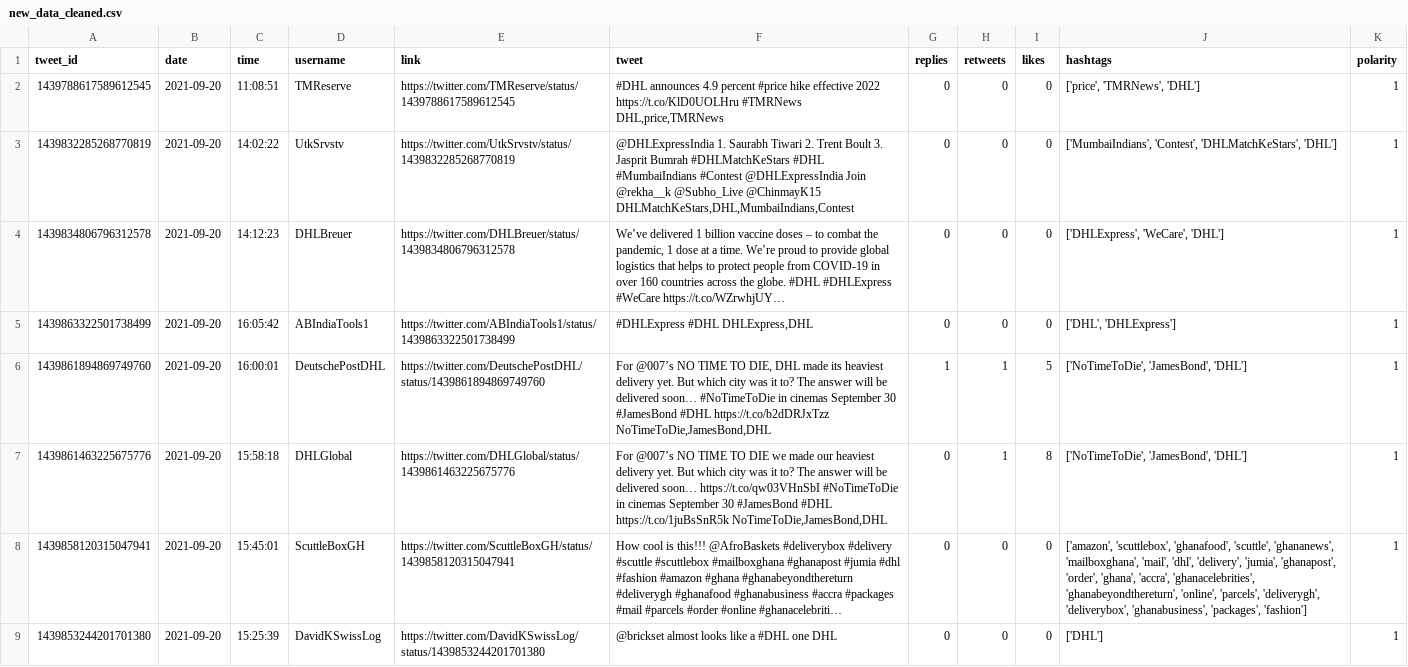
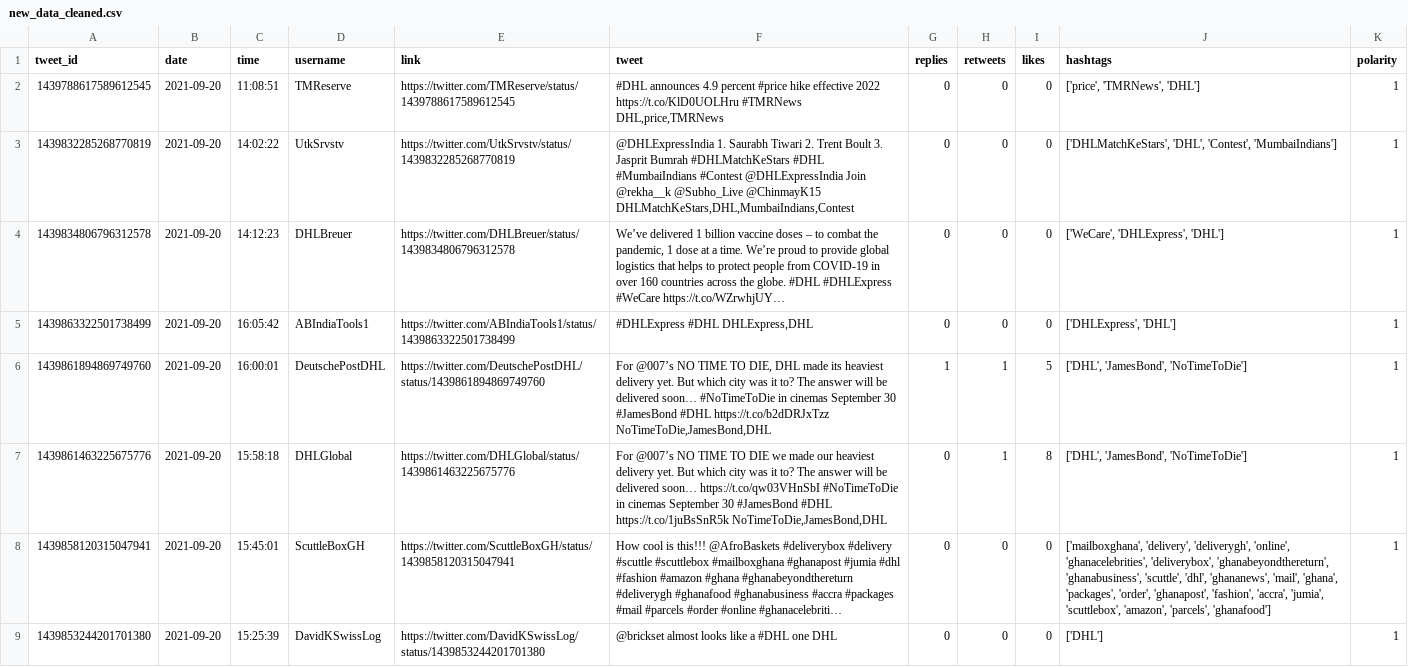
Before and after one commit to sarahhannes/tweet-sentiment, a CSV file: new_data_cleaned.csv, drawn as a sheet; only a part is shown; long unchanged cells end in …; the diff covers the shown part only; the diff names each change by its address in the sheet, - before the commit and + after, or states it on an @@ line.

Commit message:
Clean data using GH Action Tue Sep 21 10:29:12 MPST 2021

```diff
--- a/new_data_cleaned.csv
+++ b/new_data_cleaned.csv
-J3 (hashtags): ['MumbaiIndians', 'Contest', 'DHLMatchKeStars', 'DHL']
+J3 (hashtags): ['DHLMatchKeStars', 'DHL', 'Contest', 'MumbaiIndians']
-J4 (hashtags): ['DHLExpress', 'WeCare', 'DHL']
+J4 (hashtags): ['WeCare', 'DHLExpress', 'DHL']
-J5 (hashtags): ['DHL', 'DHLExpress']
+J5 (hashtags): ['DHLExpress', 'DHL']
-J6:J7 (hashtags): ['NoTimeToDie', 'JamesBond', 'DHL']
+J6:J7 (hashtags): ['DHL', 'JamesBond', 'NoTimeToDie']
-J8 (hashtags): ['amazon', 'scuttlebox', 'ghanafood', 'scuttle', 'ghananews', 'mailboxghana', 'mail', 'dhl', 'delivery', 'jumia', 'ghanapost', 'order', 'ghana', 'accra', 'ghanacelebrities', 'ghanabeyondthereturn', 'online', 'parcels', 'deliverygh', 'deliverybox', 'ghanabusiness', 'packages', 'fashion']
+J8 (hashtags): ['mailboxghana', 'delivery', 'deliverygh', 'online', 'ghanacelebrities', 'deliverybox', 'ghanabeyondthereturn', 'ghanabusiness', 'scuttle', 'dhl', 'ghananews', 'mail', 'ghana', 'packages', 'order', 'ghanapost', 'fashion', 'accra', 'jumia', 'scuttlebox', 'amazon', 'parcels', 'ghanafood']
```
Also changed, not shown: 19 edited cells elsewhere in this file.
